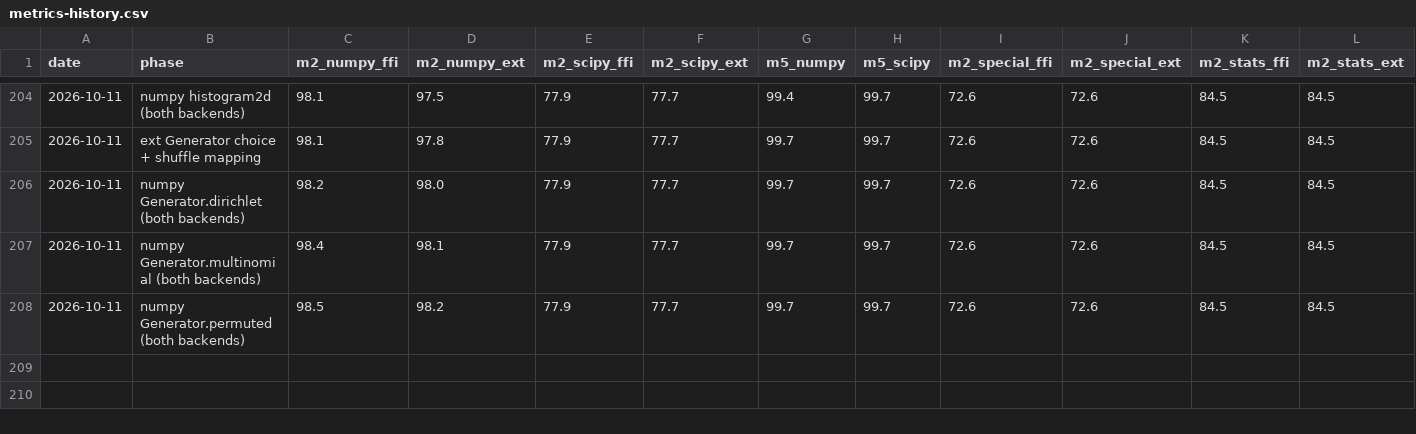
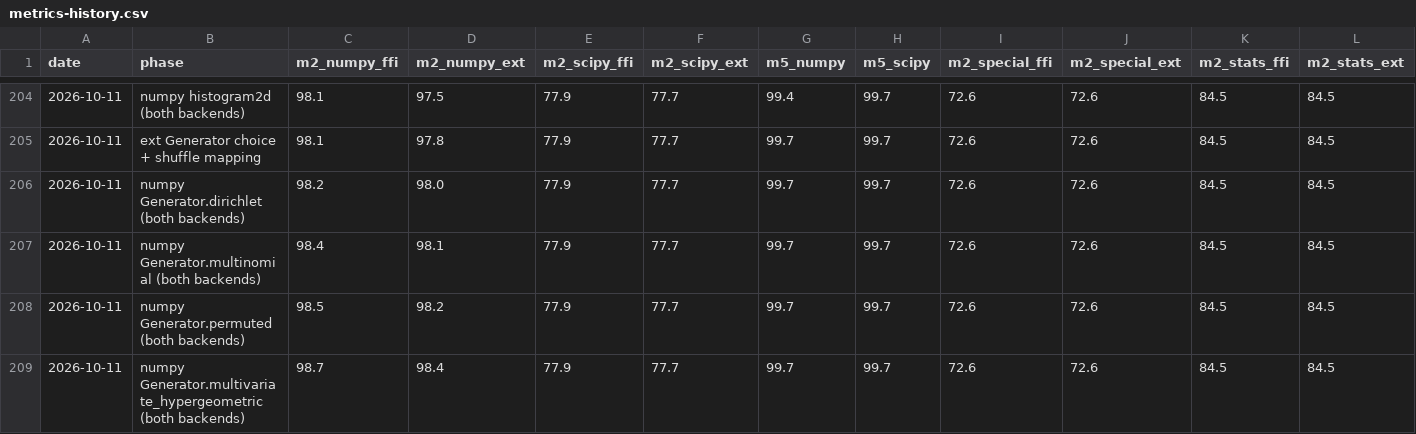
Before and after one commit to DMJ-CV-91913/tessero, a CSV file: .work/metrics-history.csv, drawn as a sheet; only a part is shown, gaps mark what is left out; the diff names each change by its address in the sheet, - before the commit and + after, or states it on an @@ line.

```diff
--- a/.work/metrics-history.csv
+++ b/.work/metrics-history.csv
+row 209: 2026-10-11 | numpy Generator.multivariate_hypergeometric (both backends) | 98.7 | 98.4 | 77.9 | 77.7 | 99.7 | 99.7 | 72.6 | 72.6 | 84.5 | 84.5
```
Also changed, not shown: 10 other files.
